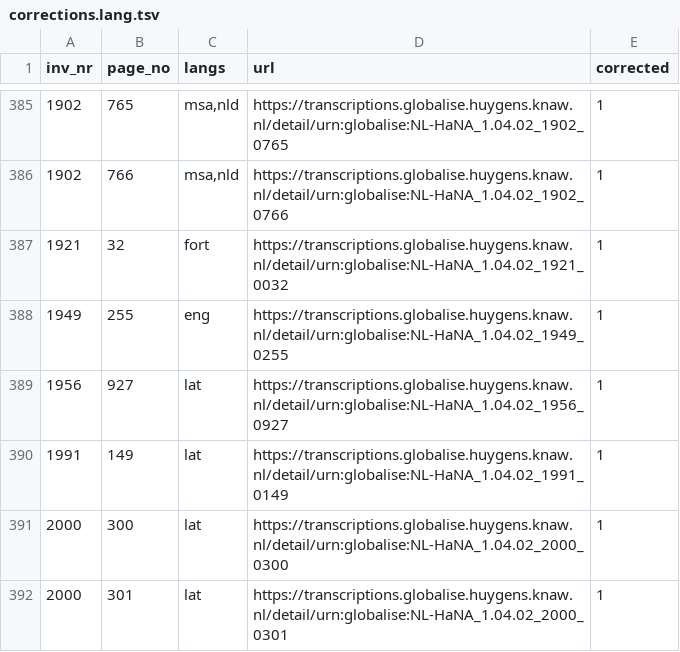
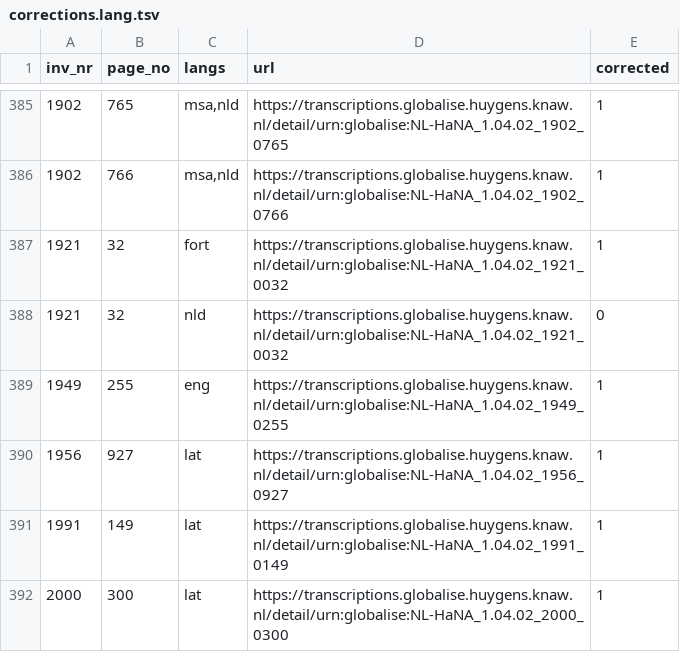
Before and after one commit to globalise-huygens/language-identification-data, a TSV file: corrections/corrections.lang.tsv, drawn as a sheet; only a part is shown, gaps mark what is left out; the shorter side is filled out with more unchanged rows; the diff names each change by its address in the sheet, - before the commit and + after, or states it on an @@ line.

Commit message:
Change fort to nld

```diff
--- a/corrections/corrections.lang.tsv
+++ b/corrections/corrections.lang.tsv
+row 388: 1921 | 32 | nld | https://transcriptions.globalise.huygens.knaw.nl/detail/urn:globalise:NL-HaNA_1.04.02_1921_0032 | 0
```
